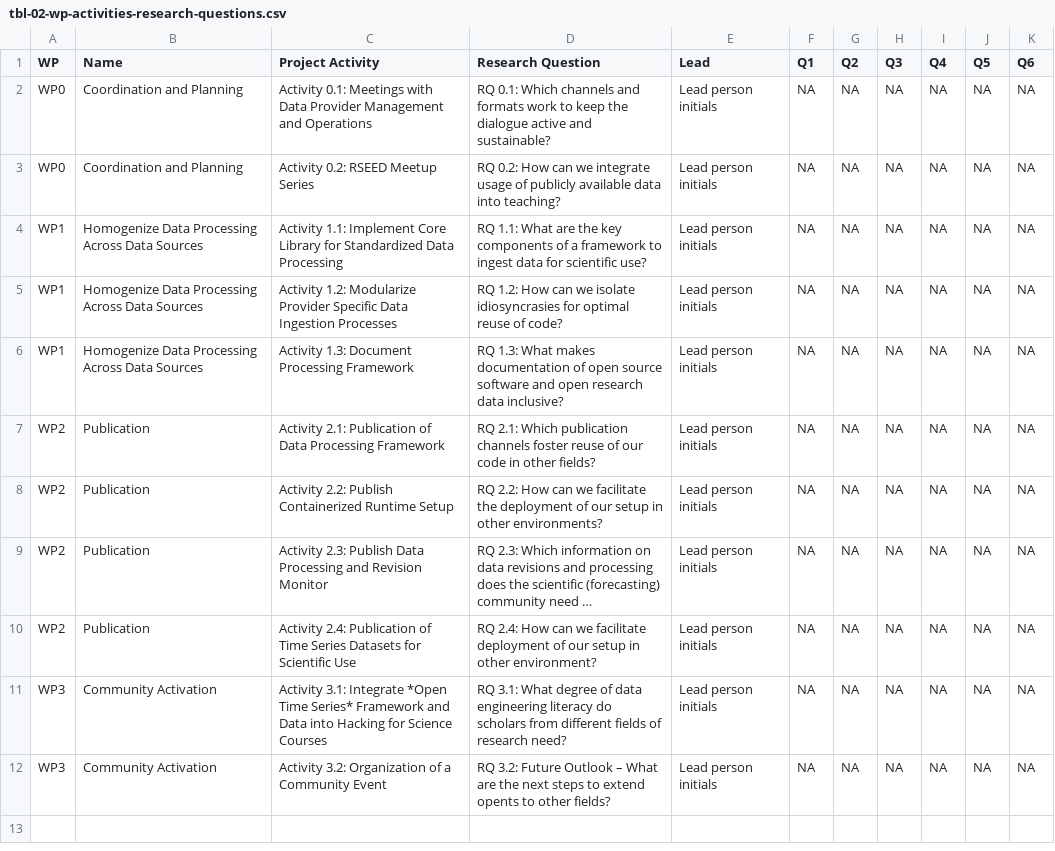
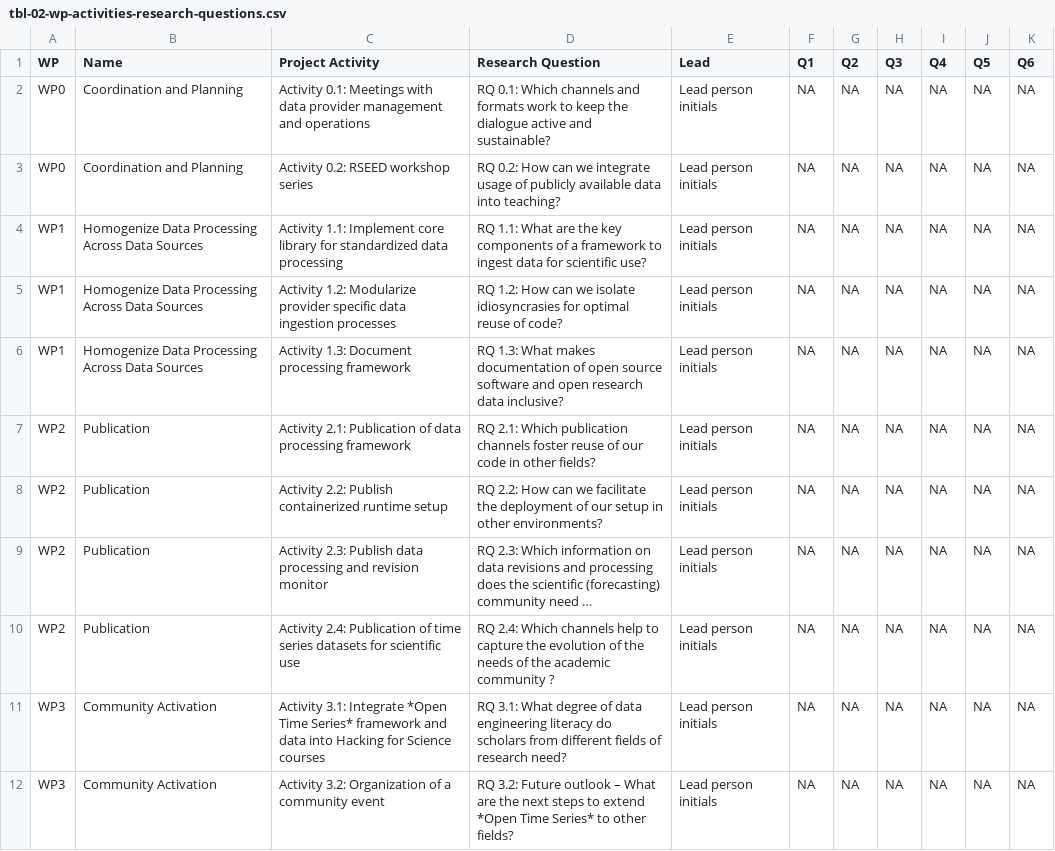
Before and after one commit to rseed-koflab/opnts-ord-proposal, a CSV file: data/tables/tbl-02-wp-activities-research-questions.csv, drawn as a sheet; long unchanged cells end in …; the diff names each change by its address in the sheet, - before the commit and + after, or states it on an @@ line.

Commit message:
double check RQ and activity matches

```diff
--- a/data/tables/tbl-02-wp-activities-research-questions.csv
+++ b/data/tables/tbl-02-wp-activities-research-questions.csv
-C2 (Project Activity): …Meetings with Data Provider Management and Operations
+C2 (Project Activity): …Meetings with data provider management and operations
-C3 (Project Activity): Activity 0.2: RSEED Meetup Series
+C3 (Project Activity): Activity 0.2: RSEED workshop series
-C4 (Project Activity): …1.1: Implement Core Library for Standardized Data Processing
+C4 (Project Activity): …1.1: Implement core library for standardized data processing
-C5 (Project Activity): …1.2: Modularize Provider Specific Data Ingestion Processes
+C5 (Project Activity): …1.2: Modularize provider specific data ingestion processes
-C6 (Project Activity): Activity 1.3: Document Processing Framework
+C6 (Project Activity): Activity 1.3: Document processing framework
-C7 (Project Activity): …Publication of Data Processing Framework
+C7 (Project Activity): …Publication of data processing framework
-C8 (Project Activity): …2.2: Publish Containerized Runtime Setup
+C8 (Project Activity): …2.2: Publish containerized runtime setup
-C9 (Project Activity): …2.3: Publish Data Processing and Revision Monitor
+C9 (Project Activity): …2.3: Publish data processing and revision monitor
-C10 (Project Activity): …Publication of Time Series Datasets for Scientific Use
+C10 (Project Activity): …Publication of time series datasets for scientific use
-D10 (Research Question): RQ 2.4: How can we facilitate deployment of our setup in other environment?
+D10 (Research Question): RQ 2.4: Which channels help to capture the evolution of the needs of the academic community ?
-C11 (Project Activity): …Time Series* Framework and Data into Hacking for Science Courses
+C11 (Project Activity): …Time Series* framework and data into Hacking for Science courses
-C12 (Project Activity): …of a Community Event
+C12 (Project Activity): …of a community event
-D12 (Research Question): …3.2: Future Outlook – What are the next steps to extend opents to other…
+D12 (Research Question): …3.2: Future outlook – What are the next steps to extend *Open Time Series* to other…
```
